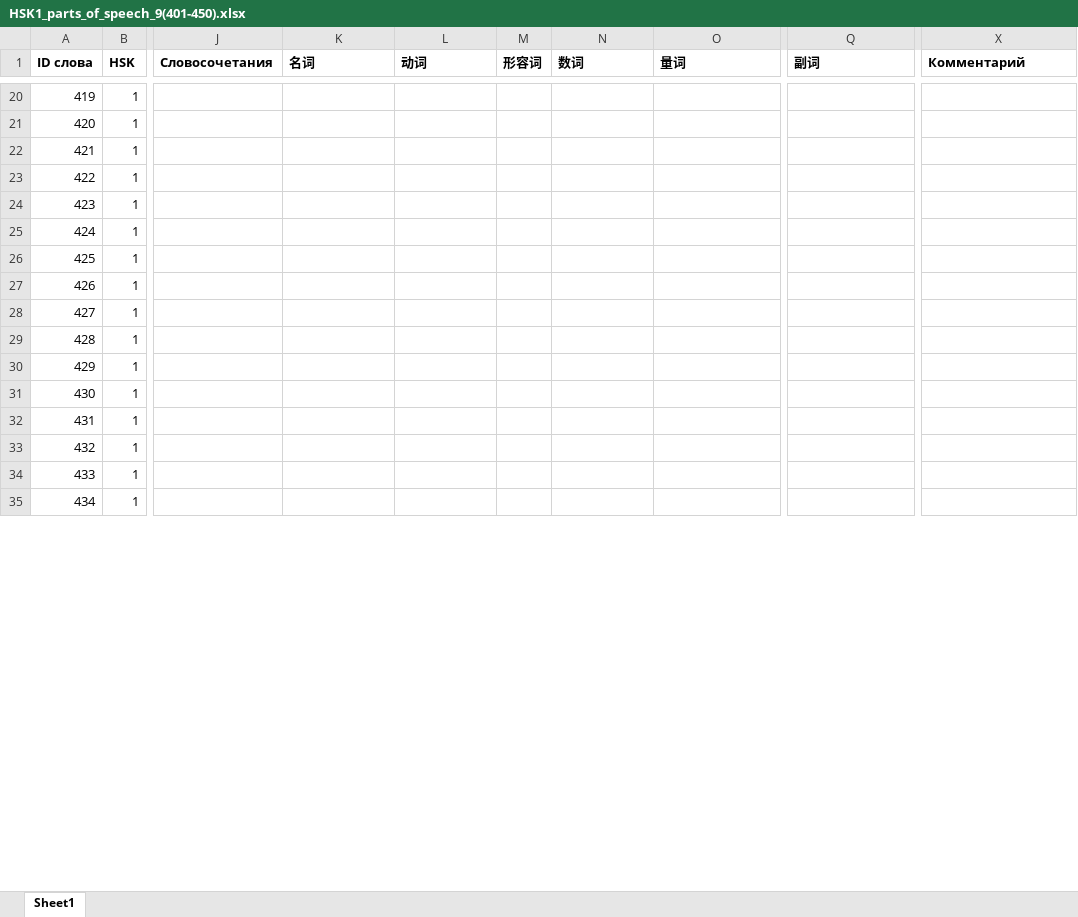
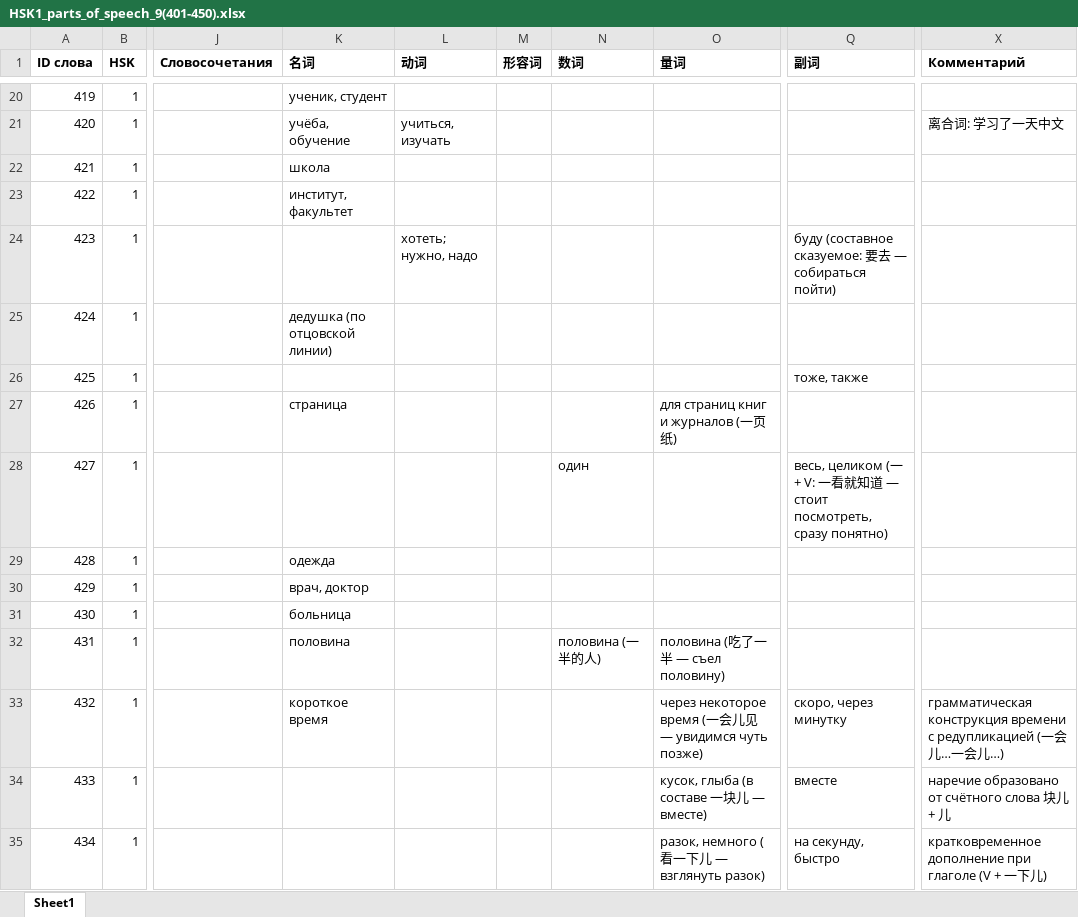
Before and after one commit to XeniaDay/ch_tones, an Excel workbook: HSK1_parts_of_speech_9(401-450).xlsx, sheet Sheet1, drawn as a sheet; only a part is shown, gaps mark what is left out; values as stored, in another font and other column widths than the file's, no borders; the diff covers the shown part only; the diff names each change by its address in the sheet, - before the commit and + after, or states it on an @@ line.

```diff
--- a/HSK1_parts_of_speech_9(401-450).xlsx (sheet Sheet1)
+++ b/HSK1_parts_of_speech_9(401-450).xlsx (sheet Sheet1)
-K20 (名词): (empty)
+K20 (名词): ученик, студент
-K21 (名词): (empty)
+K21 (名词): учёба, обучение
-L21 (动词): (empty)
+L21 (动词): учиться, изучать
-X21 (Комментарий): (empty)
+X21 (Комментарий): 离合词: 学习了一天中文
-K22 (名词): (empty)
+K22 (名词): школа
-K23 (名词): (empty)
+K23 (名词): институт, факультет
-L24 (动词): (empty)
+L24 (动词): хотеть; нужно, надо
-Q24 (副词): (empty)
+Q24 (副词): буду (составное сказуемое: 要去 — собираться пойти)
-K25 (名词): (empty)
+K25 (名词): дедушка (по отцовской линии)
-Q26 (副词): (empty)
+Q26 (副词): тоже, также
-K27 (名词): (empty)
+K27 (名词): страница
-O27 (量词): (empty)
+O27 (量词): для страниц книг и журналов (一页纸)
-N28 (数词): (empty)
+N28 (数词): один
-Q28 (副词): (empty)
+Q28 (副词): весь, целиком (一 + V: 一看就知道 — стоит посмотреть, сразу понятно)
-K29 (名词): (empty)
+K29 (名词): одежда
-K30 (名词): (empty)
+K30 (名词): врач, доктор
-K31 (名词): (empty)
+K31 (名词): больница
-K32 (名词): (empty)
+K32 (名词): половина
-N32 (数词): (empty)
+N32 (数词): половина (一半的人)
-O32 (量词): (empty)
+O32 (量词): половина (吃了一半 — съел половину)
-K33 (名词): (empty)
+K33 (名词): короткое время
-O33 (量词): (empty)
+O33 (量词): через некоторое время (一会儿见 — увидимся чуть позже)
-Q33 (副词): (empty)
+Q33 (副词): скоро, через минутку
-X33 (Комментарий): (empty)
+X33 (Комментарий): грамматическая конструкция времени с редупликацией (一会儿…一会儿…)
-O34 (量词): (empty)
+O34 (量词): кусок, глыба (в составе 一块儿 — вместе)
-Q34 (副词): (empty)
+Q34 (副词): вместе
-X34 (Комментарий): (empty)
+X34 (Комментарий): наречие образовано от счётного слова 块儿 + 儿
-O35 (量词): (empty)
+O35 (量词): разок, немного (看一下儿 — взглянуть разок)
-Q35 (副词): (empty)
+Q35 (副词): на секунду, быстро
-X35 (Комментарий): (empty)
+X35 (Комментарий): кратковременное дополнение при глаголе (V + 一下儿)
```
Also changed, not shown: 67 edited cells elsewhere in this sheet, HSK1_parts_of_speech_10(451-500).xlsx.
